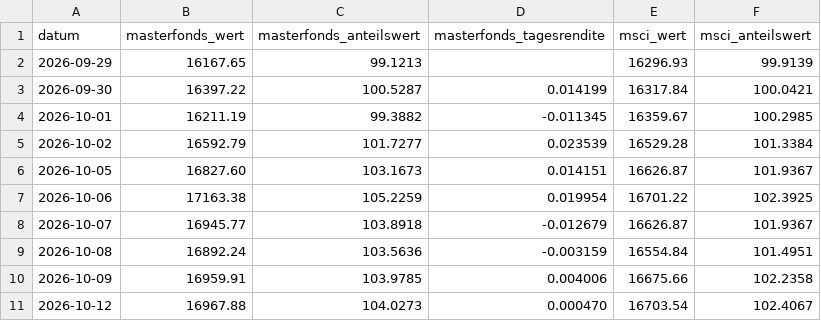
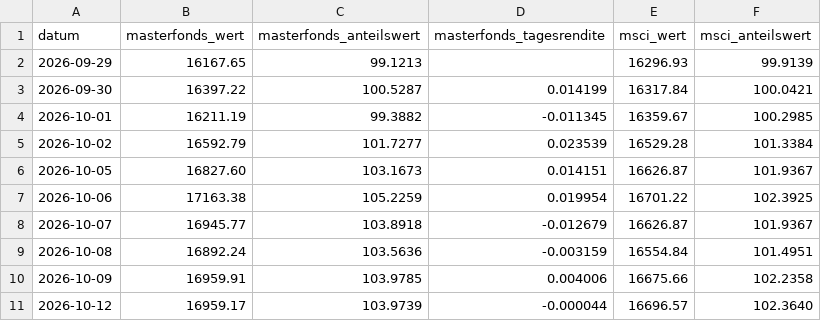
Before and after one commit to michaelwittemann-star/depot-duell, a CSV file: docs/masterfonds.csv, drawn as a sheet.

```diff
--- a/docs/masterfonds.csv
+++ b/docs/masterfonds.csv
@@ -10,2 +10,2 @@ datum;masterfonds_wert;masterfonds_anteilswert;masterfonds_tagesrendite;msci_wer
 2026-10-09;16959.91;103.9785;0.004006;16675.66;102.2358
-2026-10-12;16967.88;104.0273;0.000470;16703.54;102.4067
+2026-10-12;16959.17;103.9739;-0.000044;16696.57;102.3640
```
Also changed, not shown: docs/prices.csv, 1 other file.
